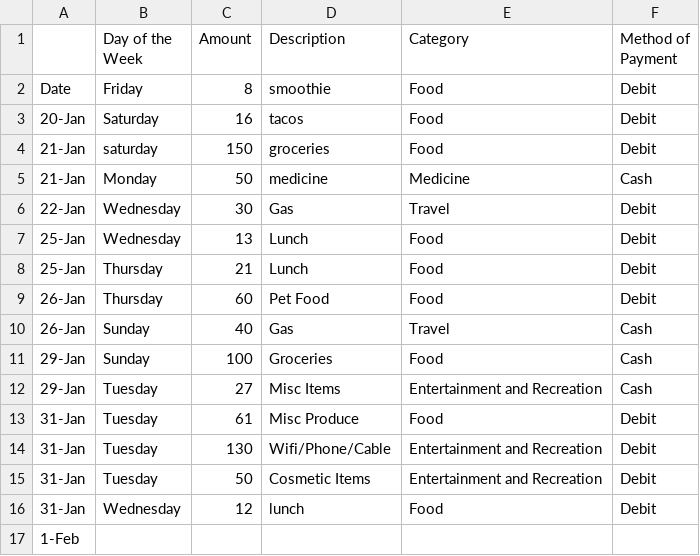
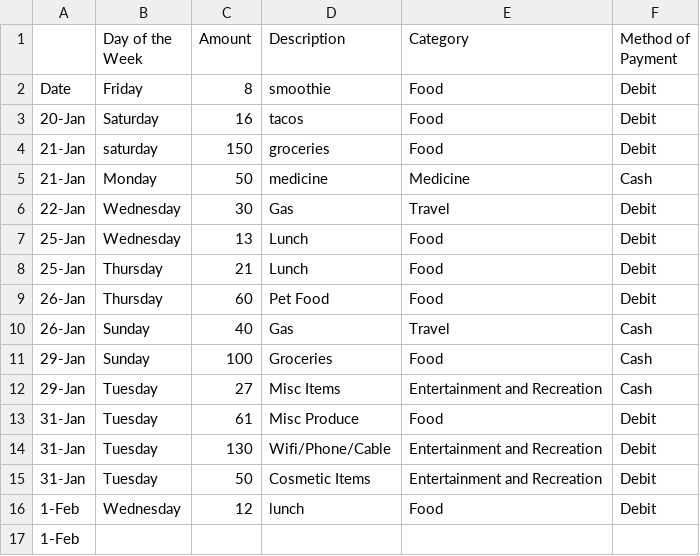
Before and after one commit to av6795/MATH-200, a CSV file: Weekly Expenses_Andrea_Villatoro - Sheet1 (2).csv, drawn as a sheet.

Commit message:
Update Weekly Expenses_Andrea_Villatoro - Sheet1 (2).csv

```diff
--- a/Weekly Expenses_Andrea_Villatoro - Sheet1 (2).csv
+++ b/Weekly Expenses_Andrea_Villatoro - Sheet1 (2).csv
@@ -15,3 +15,3 @@ Date,Friday,8,smoothie,Food,Debit
 31-Jan,Tuesday,50,Cosmetic Items,Entertainment and Recreation,Debit
-31-Jan,Wednesday,12,lunch,Food,Debit
+1-Feb,Wednesday,12,lunch,Food,Debit
 1-Feb,,,,,
```
